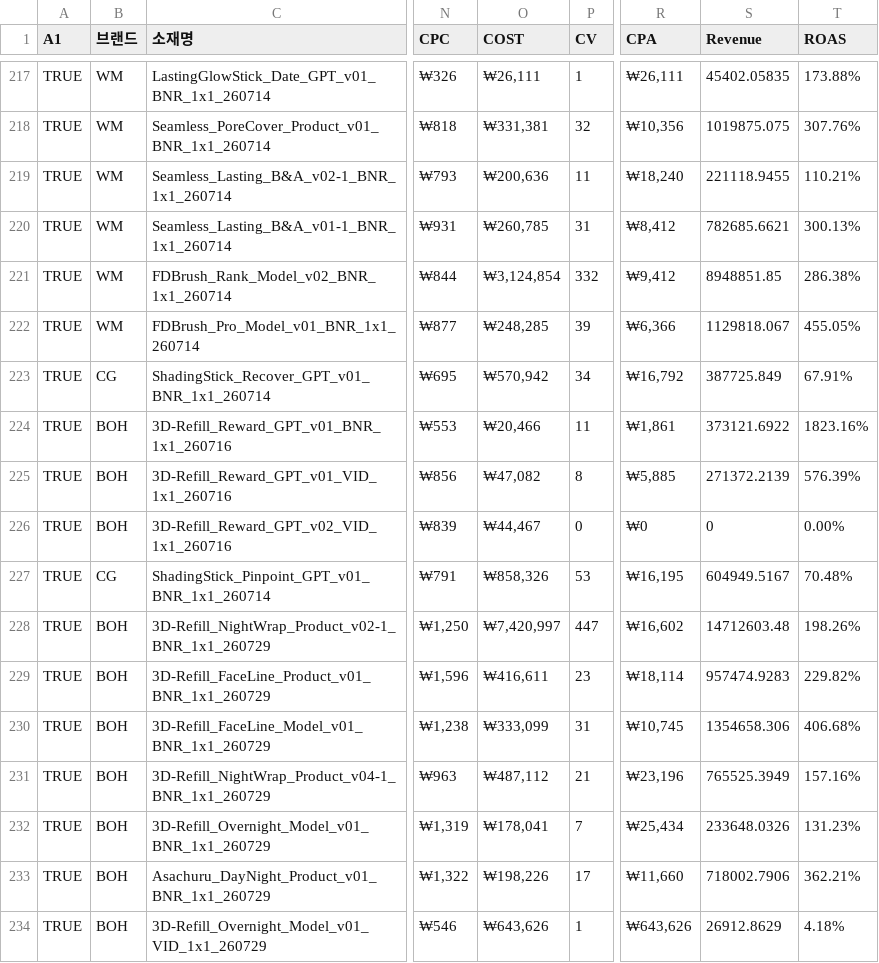
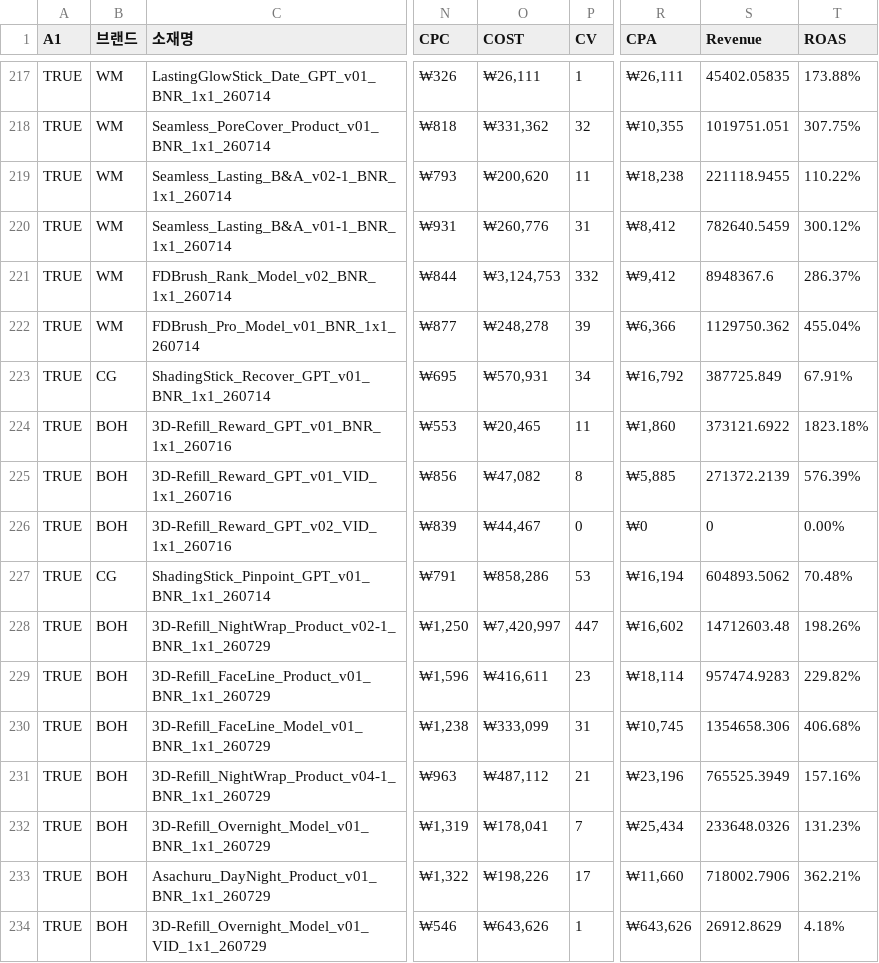
Before and after one commit to qlrltm123-a11y/creative-dashboard, a CSV file: data/cep-log.csv, drawn as a sheet; only a part is shown, gaps mark what is left out; the diff covers the shown part only; the diff names each change by its address in the sheet, - before the commit and + after, or states it on an @@ line.

```diff
--- a/data/cep-log.csv
+++ b/data/cep-log.csv
-O218 (COST): ₩331,381
+O218 (COST): ₩331,362
-R218 (CPA): ₩10,356
+R218 (CPA): ₩10,355
-S218 (Revenue): 1019875.075
+S218 (Revenue): 1019751.051
-T218 (ROAS): 307.76%
+T218 (ROAS): 307.75%
-O219 (COST): ₩200,636
+O219 (COST): ₩200,620
-R219 (CPA): ₩18,240
+R219 (CPA): ₩18,238
-T219 (ROAS): 110.21%
+T219 (ROAS): 110.22%
-O220 (COST): ₩260,785
+O220 (COST): ₩260,776
-S220 (Revenue): 782685.6621
+S220 (Revenue): 782640.5459
-T220 (ROAS): 300.13%
+T220 (ROAS): 300.12%
-O221 (COST): ₩3,124,854
+O221 (COST): ₩3,124,753
-S221 (Revenue): 8948851.85
+S221 (Revenue): 8948367.6
-T221 (ROAS): 286.38%
+T221 (ROAS): 286.37%
-O222 (COST): ₩248,285
+O222 (COST): ₩248,278
-S222 (Revenue): 1129818.067
+S222 (Revenue): 1129750.362
-T222 (ROAS): 455.05%
+T222 (ROAS): 455.04%
-O223 (COST): ₩570,942
+O223 (COST): ₩570,931
-O224 (COST): ₩20,466
+O224 (COST): ₩20,465
-R224 (CPA): ₩1,861
+R224 (CPA): ₩1,860
-T224 (ROAS): 1823.16%
+T224 (ROAS): 1823.18%
-O227 (COST): ₩858,326
+O227 (COST): ₩858,286
-R227 (CPA): ₩16,195
+R227 (CPA): ₩16,194
-S227 (Revenue): 604949.5167
+S227 (Revenue): 604893.5062
```
Also changed, not shown: 104 edited cells elsewhere in this file.
